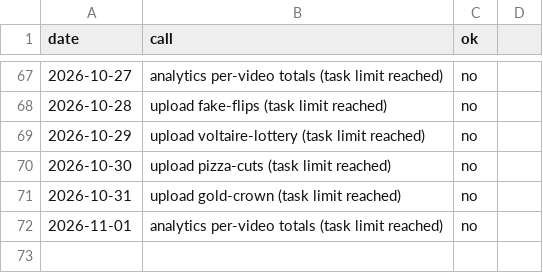
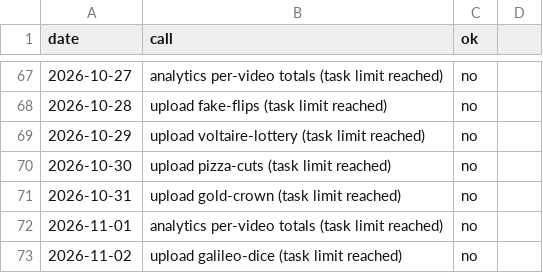
Before and after one commit to AlphaHylian/surprisal, a CSV file: state/zapier_usage.csv, drawn as a sheet; only a part is shown, gaps mark what is left out; the diff names each change by its address in the sheet, - before the commit and + after, or states it on an @@ line.

```diff
--- a/state/zapier_usage.csv
+++ b/state/zapier_usage.csv
+row 73: 2026-11-02 | upload galileo-dice (task limit reached) | no
```
Also changed, not shown: state/videos.csv, 12 other files.
